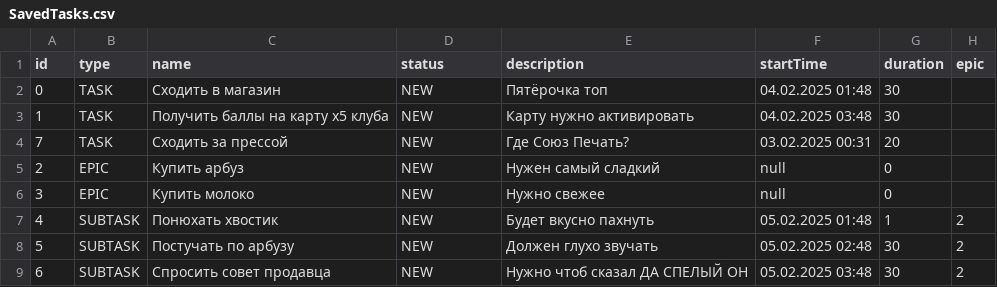
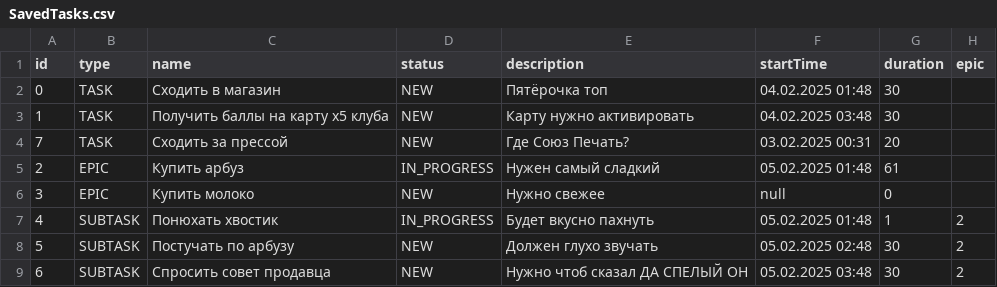
Before and after one commit to VyacheslavGontarev/java-kanban, a CSV file: SavedTasks.csv, drawn as a sheet.

```diff
--- a/SavedTasks.csv
+++ b/SavedTasks.csv
@@ -4,5 +4,5 @@ id,type,name,status,description,startTime,duration,epic
 7,TASK,Сходить за прессой,NEW,Где Союз Печать?,03.02.2025 00:31,20,
-2,EPIC,Купить арбуз,NEW,Нужен самый сладкий,null,0,
+2,EPIC,Купить арбуз,IN_PROGRESS,Нужен самый сладкий,05.02.2025 01:48,61,
 3,EPIC,Купить молоко,NEW,Нужно свежее,null,0,
-4,SUBTASK,Понюхать хвостик,NEW,Будет вкусно пахнуть,05.02.2025 01:48,1,2
+4,SUBTASK,Понюхать хвостик,IN_PROGRESS,Будет вкусно пахнуть,05.02.2025 01:48,1,2
 5,SUBTASK,Постучать по арбузу,NEW,Должен глухо звучать,05.02.2025 02:48,30,2
```
Also changed, not shown: 4 other files.
